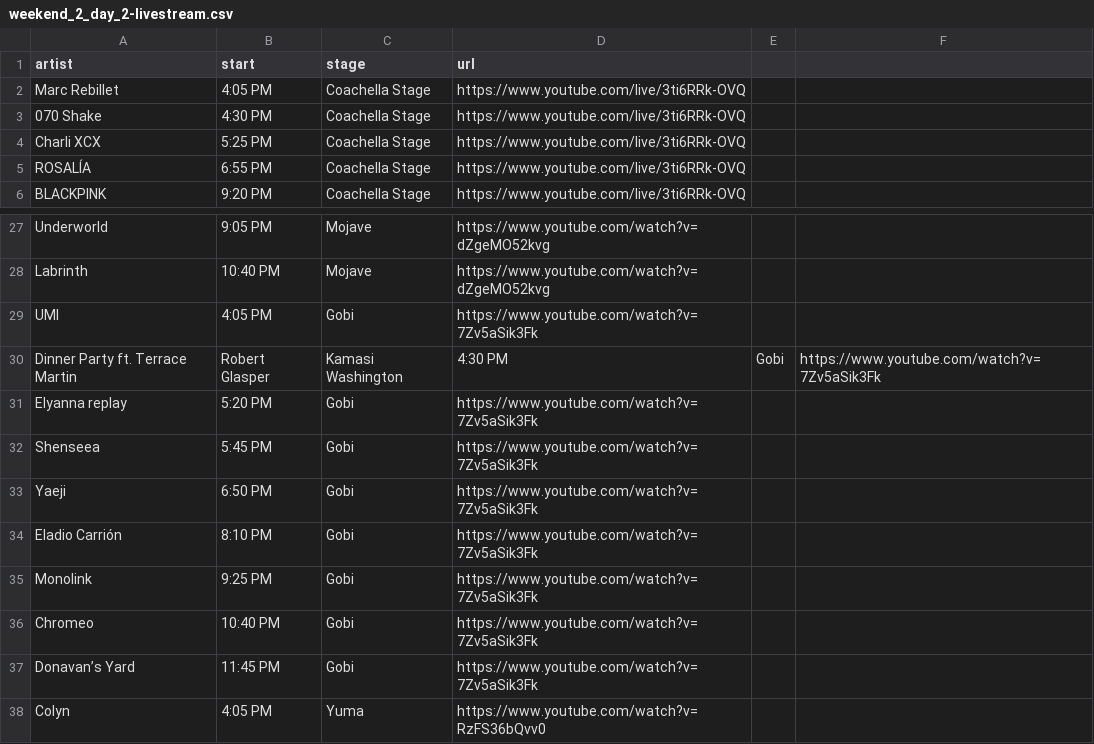
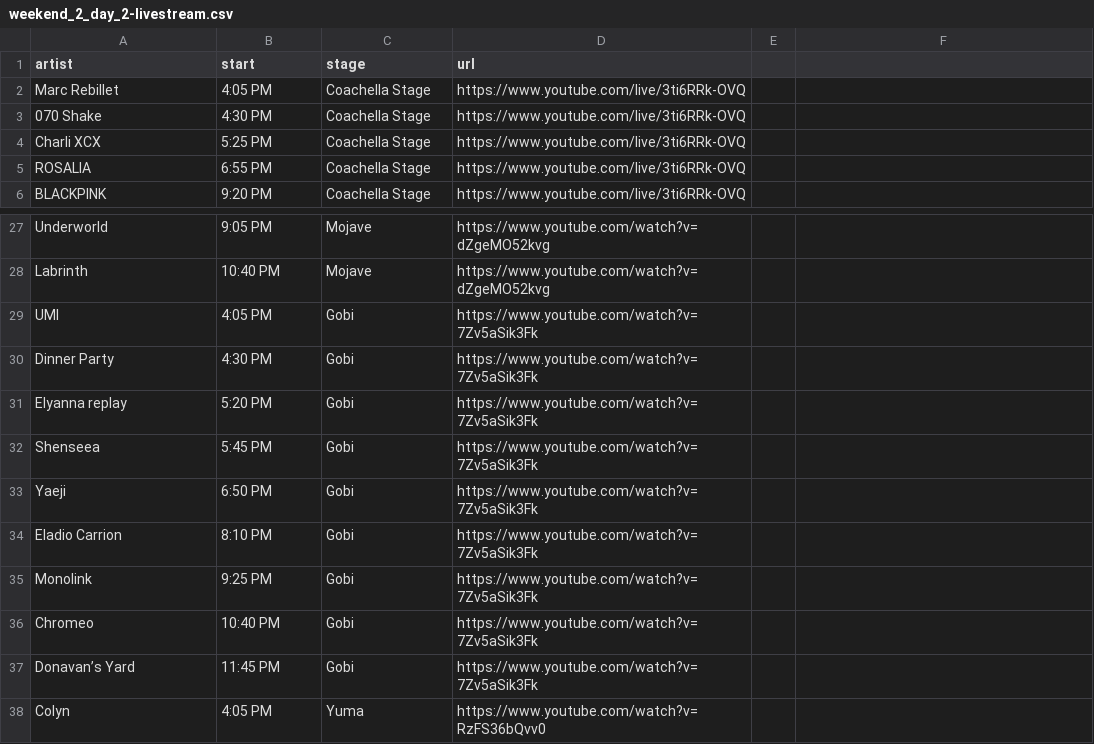
Before and after one commit to judog24/festival_watch, a CSV file: weekend_2_day_2-livestream.csv, drawn as a sheet; only a part is shown, gaps mark what is left out.

Commit message:
Fixed artist formatting

```diff
--- a/weekend_2_day_2-livestream.csv
+++ b/weekend_2_day_2-livestream.csv
@@ -4,3 +4,3 @@ Marc Rebillet,4:05 PM,Coachella Stage,https://www.youtube.com/live/3ti6RRk-OVQ
 Charli XCX,5:25 PM,Coachella Stage,https://www.youtube.com/live/3ti6RRk-OVQ
-ROSALÍA,6:55 PM,Coachella Stage,https://www.youtube.com/live/3ti6RRk-OVQ
+ROSALIA,6:55 PM,Coachella Stage,https://www.youtube.com/live/3ti6RRk-OVQ
 BLACKPINK,9:20 PM,Coachella Stage,https://www.youtube.com/live/3ti6RRk-OVQ
@@ -29,3 +29,3 @@ Labrinth,10:40 PM,Mojave,https://www.youtube.com/watch?v=dZgeMO52kvg
 UMI,4:05 PM,Gobi,https://www.youtube.com/watch?v=7Zv5aSik3Fk
-Dinner Party ft. Terrace Martin, Robert Glasper, Kamasi Washington,4:30 PM,Gobi,https://www.youtube.com/watch?v=7Zv5aSik3Fk
+Dinner Party,4:30 PM,Gobi,https://www.youtube.com/watch?v=7Zv5aSik3Fk
 Elyanna replay,5:20 PM,Gobi,https://www.youtube.com/watch?v=7Zv5aSik3Fk
@@ -33,3 +33,3 @@ Shenseea,5:45 PM,Gobi,https://www.youtube.com/watch?v=7Zv5aSik3Fk
 Yaeji,6:50 PM,Gobi,https://www.youtube.com/watch?v=7Zv5aSik3Fk
-Eladio Carrión,8:10 PM,Gobi,https://www.youtube.com/watch?v=7Zv5aSik3Fk
+Eladio Carrion,8:10 PM,Gobi,https://www.youtube.com/watch?v=7Zv5aSik3Fk
 Monolink,9:25 PM,Gobi,https://www.youtube.com/watch?v=7Zv5aSik3Fk
```
Also changed, not shown: 1 other file.
